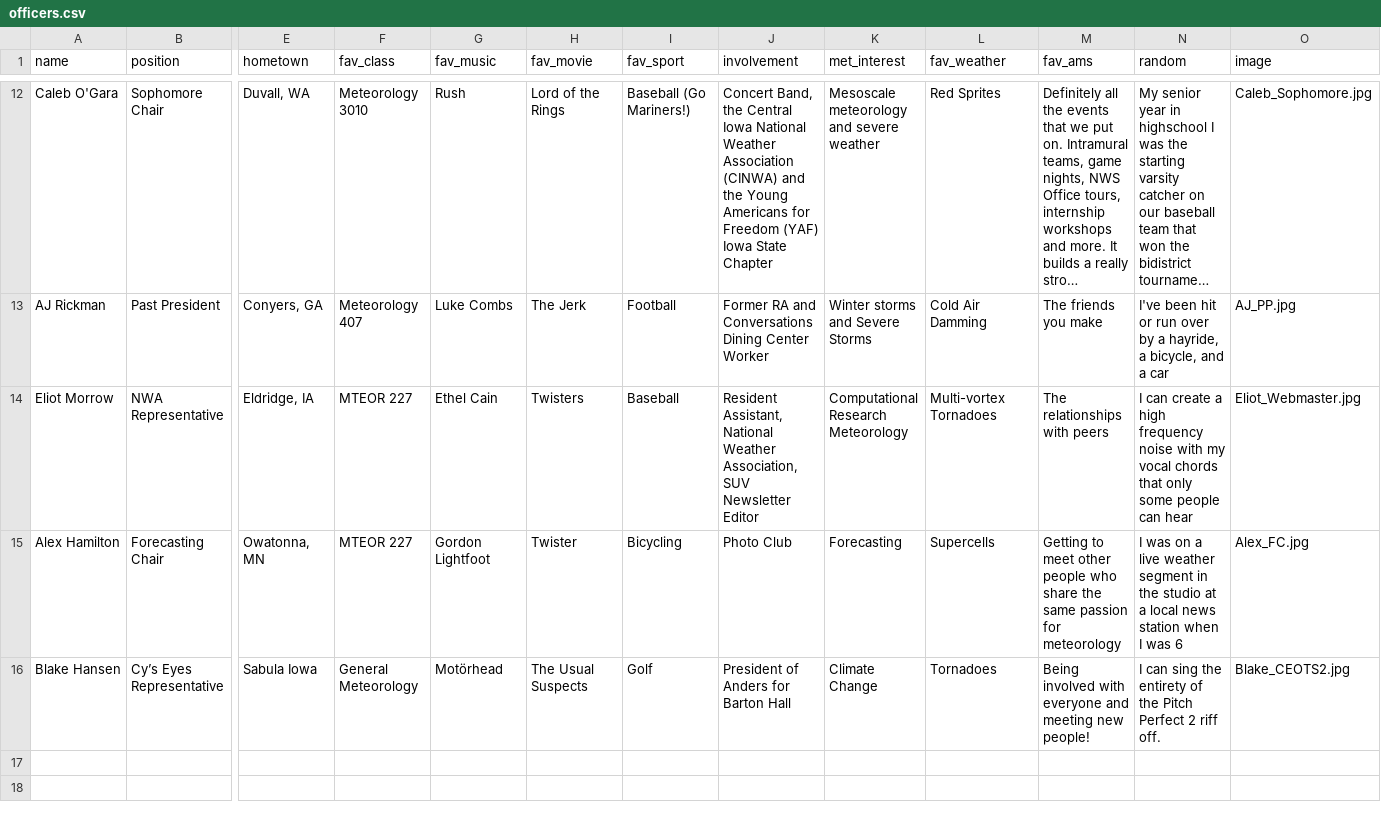
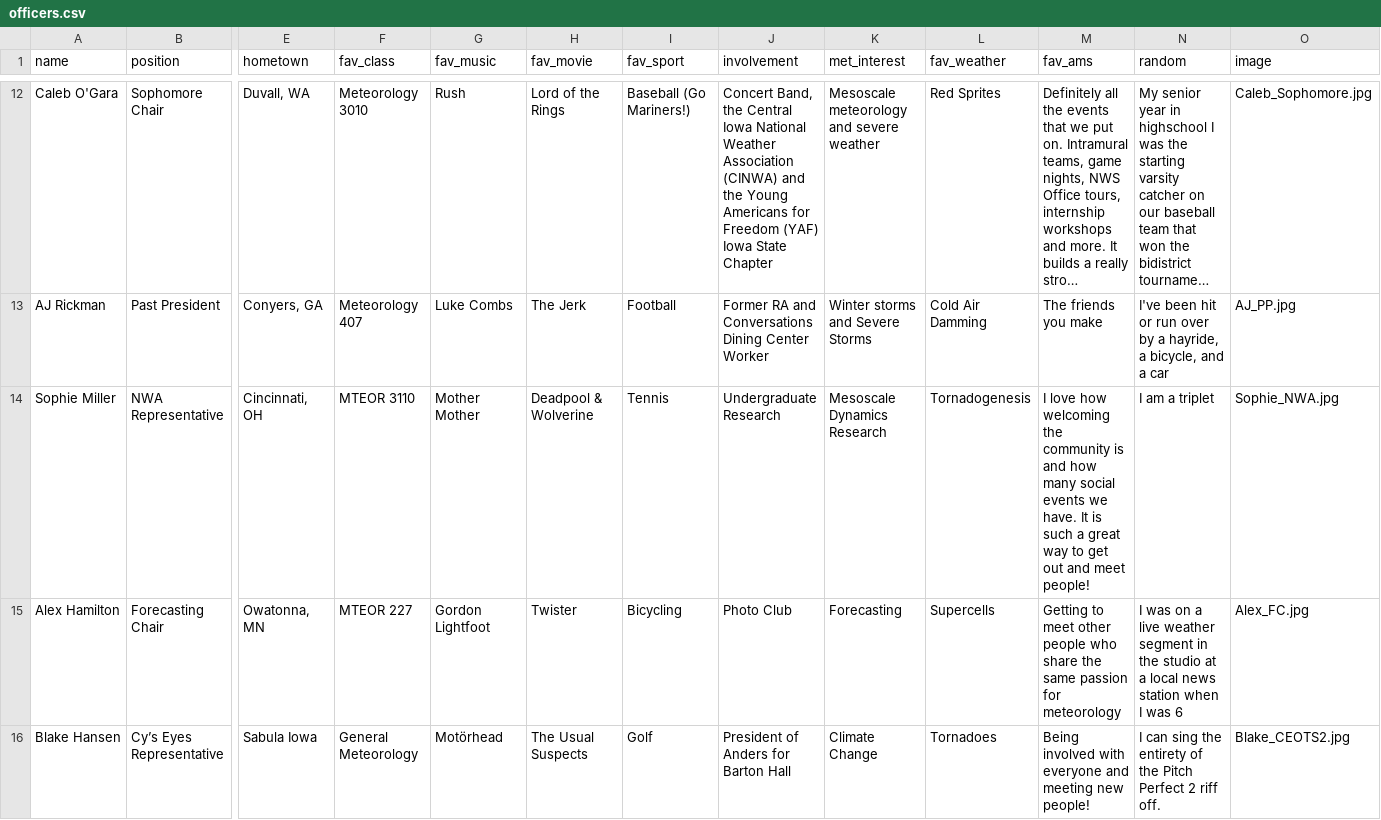
Before and after one commit to isuams/isuams, a CSV file: _data/officers.csv, drawn as a sheet; only a part is shown, gaps mark what is left out; long unchanged cells end in …; the diff names each change by its address in the sheet, - before the commit and + after, or states it on an @@ line.

Commit message:
Update officers.csv

```diff
--- a/_data/officers.csv
+++ b/_data/officers.csv
-A14 (name): Eliot Morrow
+A14 (name): Sophie Miller
-E14 (hometown): Eldridge, IA
+E14 (hometown): Cincinnati, OH
-F14 (fav_class): MTEOR 227
+F14 (fav_class): MTEOR 3110
-G14 (fav_music): Ethel Cain
+G14 (fav_music): Mother Mother
-H14 (fav_movie): Twisters
+H14 (fav_movie): Deadpool & Wolverine
-I14 (fav_sport): Baseball
+I14 (fav_sport): Tennis
-J14 (involvement): Resident Assistant, National Weather Association, SUV Newsletter Editor
+J14 (involvement): Undergraduate Research
-K14 (met_interest): Computational Research Meteorology
+K14 (met_interest): Mesoscale Dynamics Research
-L14 (fav_weather): Multi-vortex Tornadoes
+L14 (fav_weather): Tornadogenesis
-M14 (fav_ams): The relationships with peers
+M14 (fav_ams): I love how welcoming the community is and how many social events we have. It is such a great way to get out and meet people!
-N14 (random): I can create a high frequency noise with my vocal chords that only some people can hear
+N14 (random): I am a triplet
-O14 (image): Eliot_Webmaster.jpg
+O14 (image): Sophie_NWA.jpg
```
